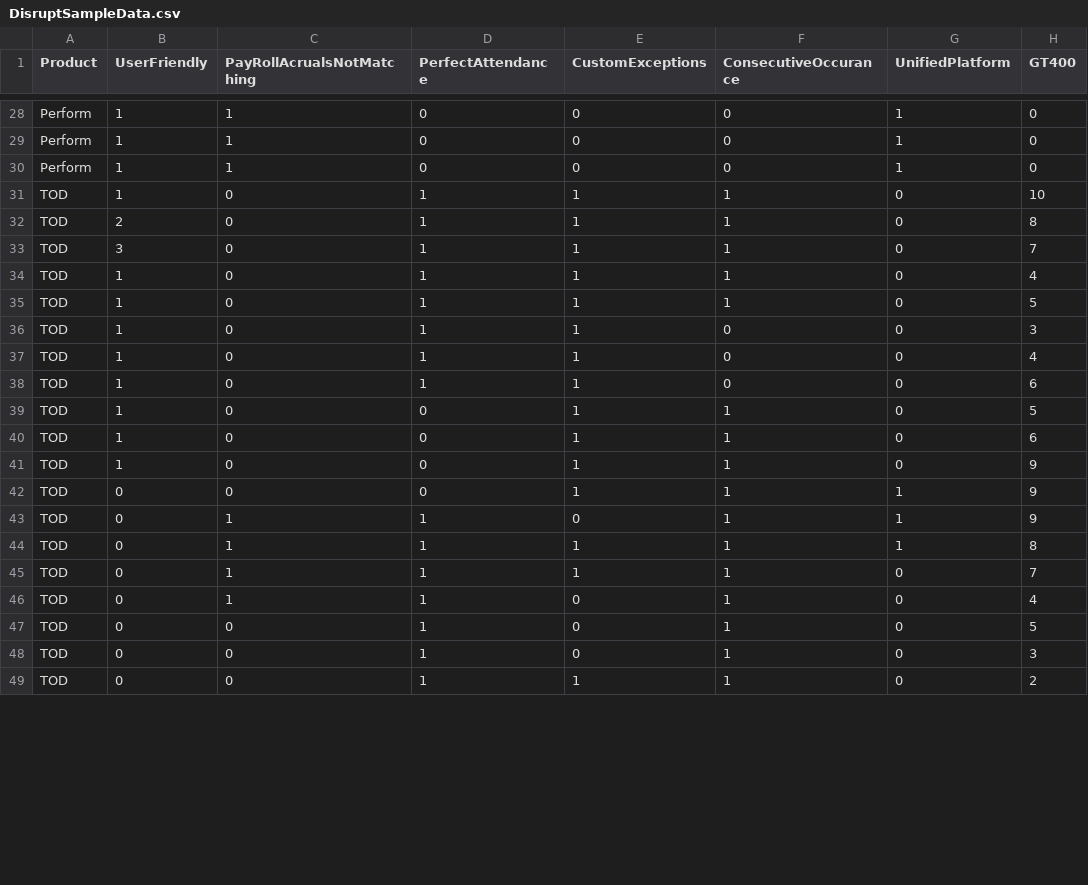
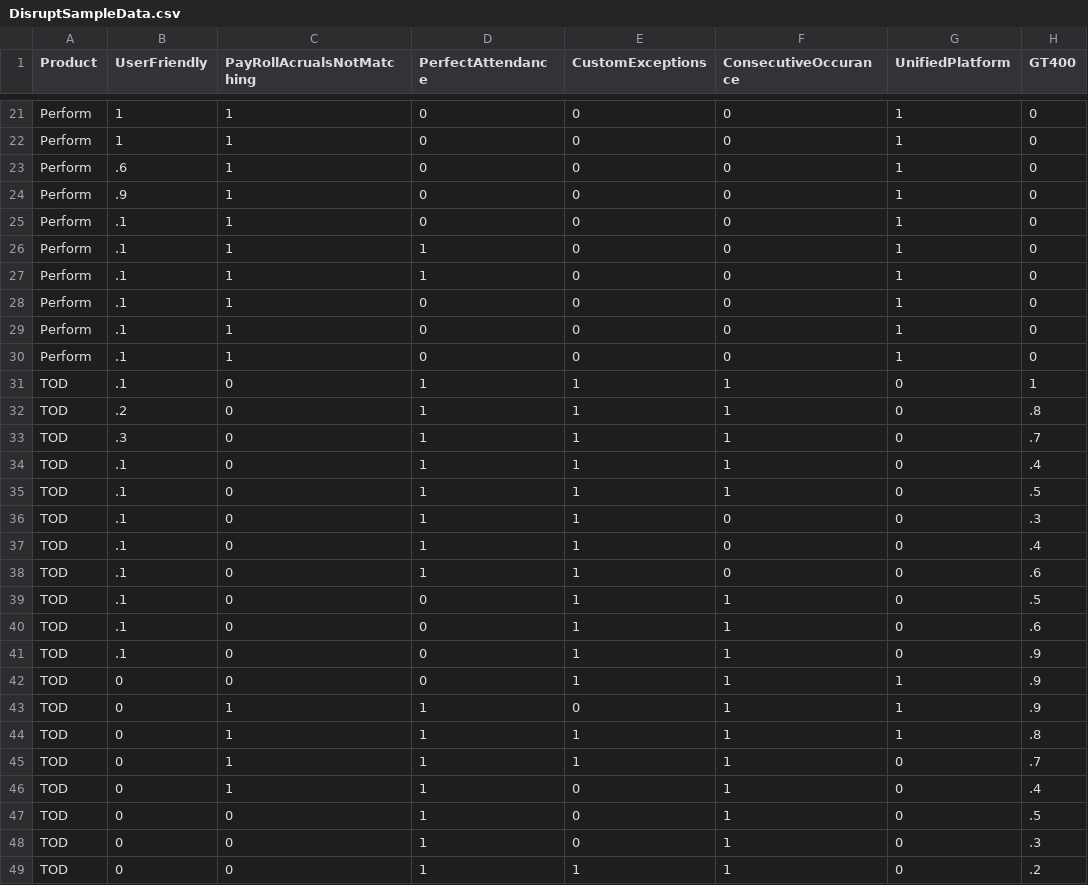
Before and after one commit to npalgit/FibDisrupt, a CSV file: DisruptSampleData.csv, drawn as a sheet; only a part is shown, gaps mark what is left out; the diff covers the shown part only.

```diff
--- a/DisruptSampleData.csv
+++ b/DisruptSampleData.csv
@@ -29,21 +22,28 @@ Perform,1,1,0,0,0,1,0
 Perform,1,1,0,0,0,1,0
-Perform,1,1,0,0,0,1,0
-TOD,1,0,1,1,1,0,10
-TOD,2,0,1,1,1,0,8
-TOD,3,0,1,1,1,0,7
-TOD,1,0,1,1,1,0,4
-TOD,1,0,1,1,1,0,5
-TOD,1,0,1,1,0,0,3
-TOD,1,0,1,1,0,0,4
-TOD,1,0,1,1,0,0,6
-TOD,1,0,0,1,1,0,5
-TOD,1,0,0,1,1,0,6
-TOD,1,0,0,1,1,0,9
-TOD,0,0,0,1,1,1,9
-TOD,0,1,1,0,1,1,9
-TOD,0,1,1,1,1,1,8
-TOD,0,1,1,1,1,0,7
-TOD,0,1,1,0,1,0,4
-TOD,0,0,1,0,1,0,5
-TOD,0,0,1,0,1,0,3
-TOD,0,0,1,1,1,0,2
+Perform,.6,1,0,0,0,1,0
+Perform,.9,1,0,0,0,1,0
+Perform,.1,1,0,0,0,1,0
+Perform,.1,1,1,0,0,1,0
+Perform,.1,1,1,0,0,1,0
+Perform,.1,1,0,0,0,1,0
+Perform,.1,1,0,0,0,1,0
+Perform,.1,1,0,0,0,1,0
+TOD,.1,0,1,1,1,0,1
+TOD,.2,0,1,1,1,0,.8
+TOD,.3,0,1,1,1,0,.7
+TOD,.1,0,1,1,1,0,.4
+TOD,.1,0,1,1,1,0,.5
+TOD,.1,0,1,1,0,0,.3
+TOD,.1,0,1,1,0,0,.4
+TOD,.1,0,1,1,0,0,.6
+TOD,.1,0,0,1,1,0,.5
+TOD,.1,0,0,1,1,0,.6
+TOD,.1,0,0,1,1,0,.9
+TOD,0,0,0,1,1,1,.9
+TOD,0,1,1,0,1,1,.9
+TOD,0,1,1,1,1,1,.8
+TOD,0,1,1,1,1,0,.7
+TOD,0,1,1,0,1,0,.4
+TOD,0,0,1,0,1,0,.5
+TOD,0,0,1,0,1,0,.3
+TOD,0,0,1,1,1,0,.2
```
Also changed, not shown: 7 removed rows and 38 edited cells elsewhere in this file.
